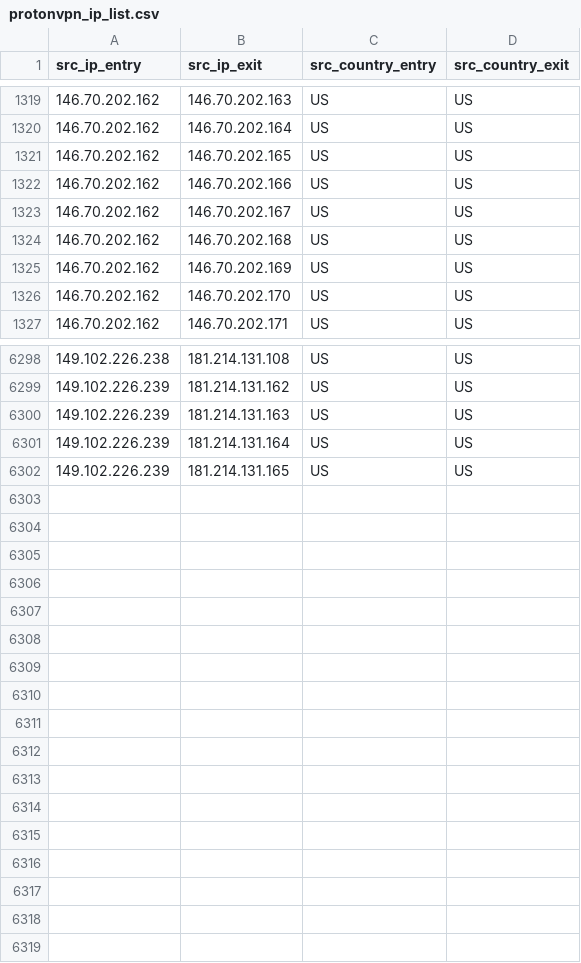
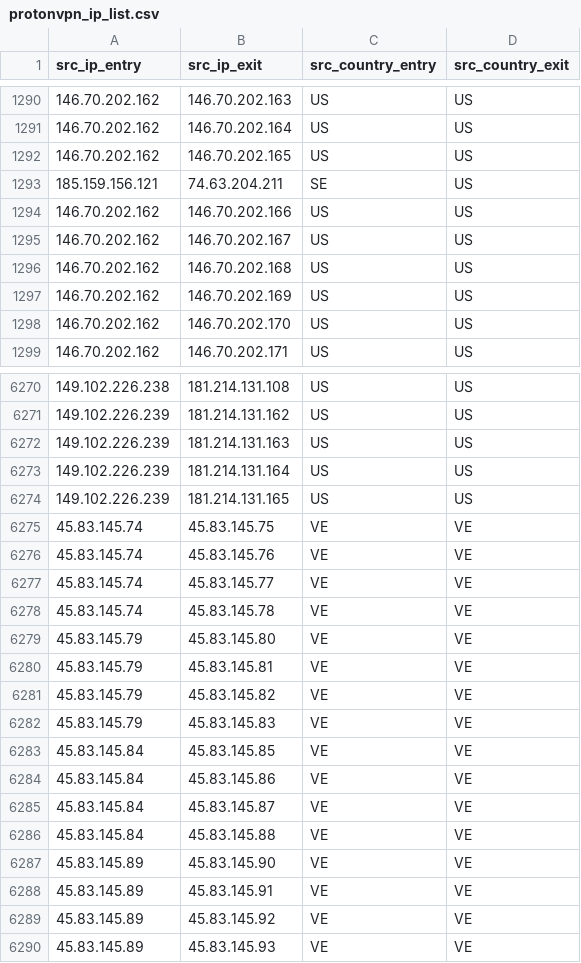
Before and after one commit to onlyforbakup/awesome-lists, a CSV file: Lists/VPN/ProtonVPN/protonvpn_ip_list.csv, drawn as a sheet; only a part is shown, gaps mark what is left out; the diff covers the shown part only; the diff names each change by its address in the sheet, - before the commit and + after, or states it on an @@ line.

```diff
--- a/Lists/VPN/ProtonVPN/protonvpn_ip_list.csv
+++ b/Lists/VPN/ProtonVPN/protonvpn_ip_list.csv
+row 1293: 185.159.156.121 | 74.63.204.211 | SE | US
+row 6275: 45.83.145.74 | 45.83.145.75 | VE | VE
+row 6276: 45.83.145.74 | 45.83.145.76 | VE | VE
+row 6277: 45.83.145.74 | 45.83.145.77 | VE | VE
+row 6278: 45.83.145.74 | 45.83.145.78 | VE | VE
+row 6279: 45.83.145.79 | 45.83.145.80 | VE | VE
+row 6280: 45.83.145.79 | 45.83.145.81 | VE | VE
+row 6281: 45.83.145.79 | 45.83.145.82 | VE | VE
+row 6282: 45.83.145.79 | 45.83.145.83 | VE | VE
+row 6283: 45.83.145.84 | 45.83.145.85 | VE | VE
+row 6284: 45.83.145.84 | 45.83.145.86 | VE | VE
+row 6285: 45.83.145.84 | 45.83.145.87 | VE | VE
+row 6286: 45.83.145.84 | 45.83.145.88 | VE | VE
+row 6287: 45.83.145.89 | 45.83.145.90 | VE | VE
+row 6288: 45.83.145.89 | 45.83.145.91 | VE | VE
+row 6289: 45.83.145.89 | 45.83.145.92 | VE | VE
+row 6290: 45.83.145.89 | 45.83.145.93 | VE | VE
```
Also changed, not shown: 29 removed rows elsewhere in this file.
